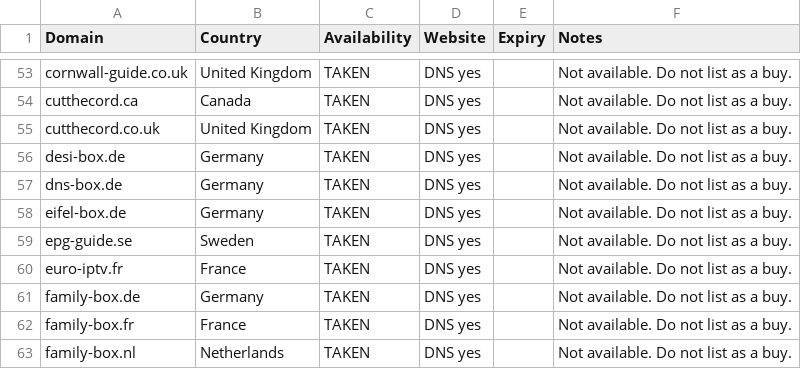
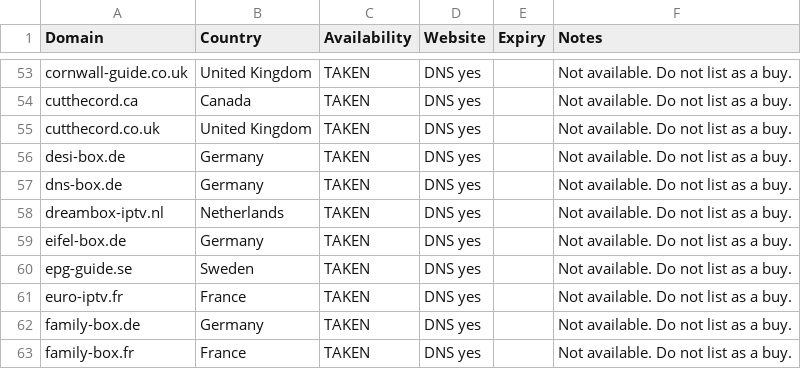
Before and after one commit to CryptoNews24/edit, a CSV file: research/iptv-seo/taken_not_available.csv, drawn as a sheet; only a part is shown, gaps mark what is left out; the shorter side is filled out with more unchanged rows; the diff names each change by its address in the sheet, - before the commit and + after, or states it on an @@ line.

```diff
--- a/research/iptv-seo/taken_not_available.csv
+++ b/research/iptv-seo/taken_not_available.csv
+row 58: dreambox-iptv.nl | Netherlands | TAKEN | DNS yes |  | Not available. Do not list as a buy.
```
Also changed, not shown: research/iptv-seo/canva/iptv-domains-canva-import.csv, 8 other files.
